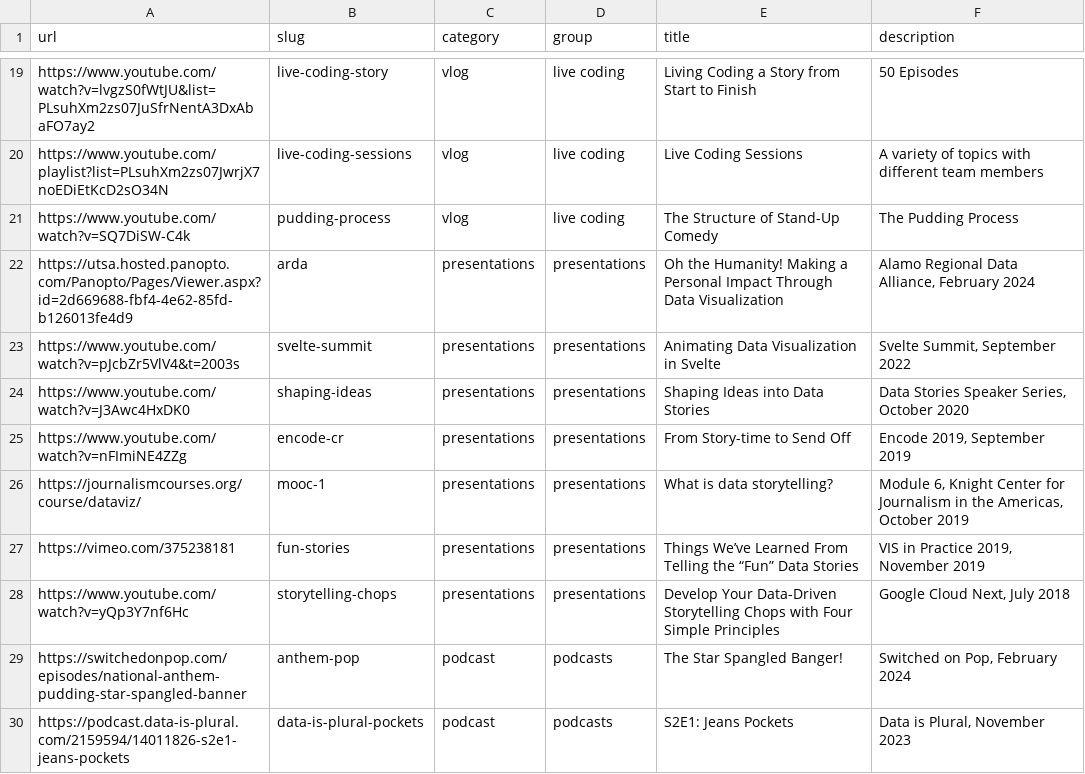
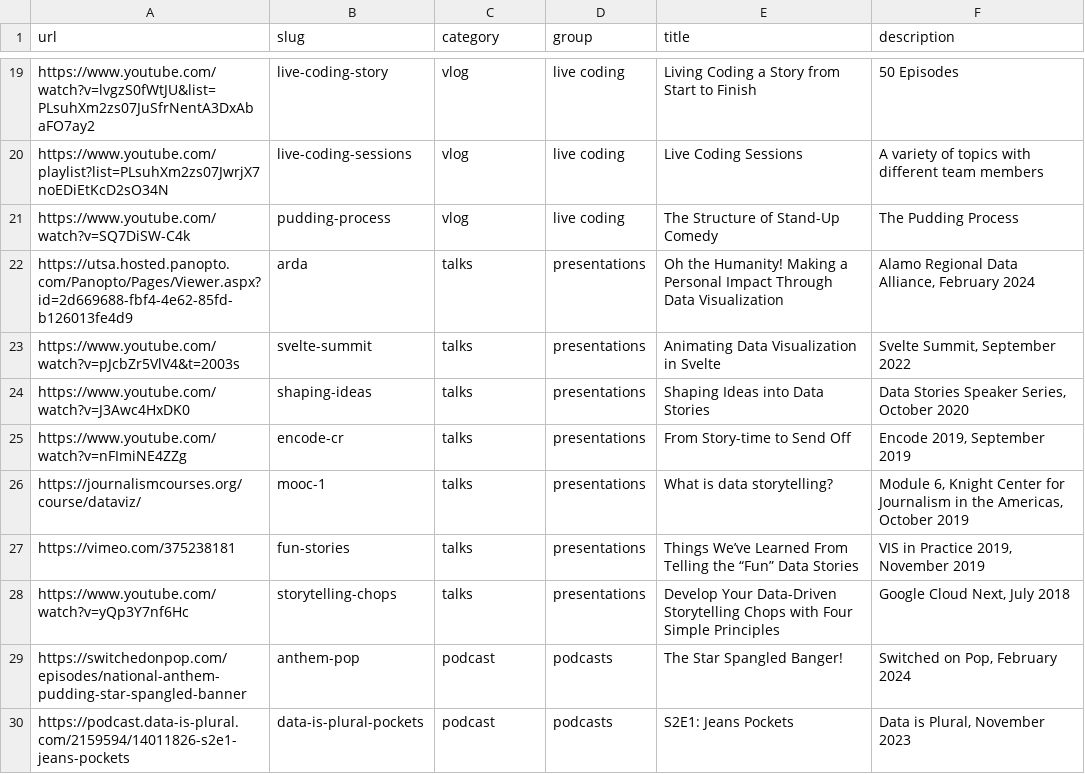
Before and after one commit to the-pudding/website, a CSV file: src/data/resources.csv, drawn as a sheet; only a part is shown, gaps mark what is left out.

```diff
--- a/src/data/resources.csv
+++ b/src/data/resources.csv
@@ -21,9 +21,9 @@ https://www.youtube.com/playlist?list=PLsuhXm2zs07JwrjX7noEDiEtKcD2sO34N,live-co
 https://www.youtube.com/watch?v=SQ7DiSW-C4k,pudding-process,vlog,live coding,The Structure of Stand-Up Comedy,The Pudding Process
-https://utsa.hosted.panopto.com/Panopto/Pages/Viewer.aspx?id=2d669688-fbf4-4e62-85fd-b126013fe4d9,arda,presentations,presentations,Oh the Humanity! Making a Personal Impact Through Data Visualization,"Alamo Regional Data Alliance, February 2024"
-https://www.youtube.com/watch?v=pJcbZr5VlV4&t=2003s,svelte-summit,presentations,presentations,Animating Data Visualization in Svelte,"Svelte Summit, September 2022"
-https://www.youtube.com/watch?v=J3Awc4HxDK0,shaping-ideas,presentations,presentations,Shaping Ideas into Data Stories,"Data Stories Speaker Series, October 2020"
-https://www.youtube.com/watch?v=nFImiNE4ZZg,encode-cr,presentations,presentations,From Story-time to Send Off,"Encode 2019, September 2019"
-https://journalismcourses.org/course/dataviz/,mooc-1,presentations,presentations,What is data storytelling?,"Module 6, Knight Center for Journalism in the Americas, October 2019"
-https://vimeo.com/375238181,fun-stories,presentations,presentations,Things We’ve Learned From Telling the “Fun” Data Stories,"VIS in Practice 2019, November 2019 "
-https://www.youtube.com/watch?v=yQp3Y7nf6Hc,storytelling-chops,presentations,presentations,Develop Your Data-Driven Storytelling Chops with Four Simple Principles,"Google Cloud Next, July 2018"
+https://utsa.hosted.panopto.com/Panopto/Pages/Viewer.aspx?id=2d669688-fbf4-4e62-85fd-b126013fe4d9,arda,talks,presentations,Oh the Humanity! Making a Personal Impact Through Data Visualization,"Alamo Regional Data Alliance, February 2024"
+https://www.youtube.com/watch?v=pJcbZr5VlV4&t=2003s,svelte-summit,talks,presentations,Animating Data Visualization in Svelte,"Svelte Summit, September 2022"
+https://www.youtube.com/watch?v=J3Awc4HxDK0,shaping-ideas,talks,presentations,Shaping Ideas into Data Stories,"Data Stories Speaker Series, October 2020"
+https://www.youtube.com/watch?v=nFImiNE4ZZg,encode-cr,talks,presentations,From Story-time to Send Off,"Encode 2019, September 2019"
+https://journalismcourses.org/course/dataviz/,mooc-1,talks,presentations,What is data storytelling?,"Module 6, Knight Center for Journalism in the Americas, October 2019"
+https://vimeo.com/375238181,fun-stories,talks,presentations,Things We’ve Learned From Telling the “Fun” Data Stories,"VIS in Practice 2019, November 2019 "
+https://www.youtube.com/watch?v=yQp3Y7nf6Hc,storytelling-chops,talks,presentations,Develop Your Data-Driven Storytelling Chops with Four Simple Principles,"Google Cloud Next, July 2018"
 https://switchedonpop.com/episodes/national-anthem-pudding-star-spangled-banner,anthem-pop,podcast,podcasts,The Star Spangled Banger!,"Switched on Pop, February 2024"
```
Also changed, not shown: src/data/stories.csv, 7 other files.
